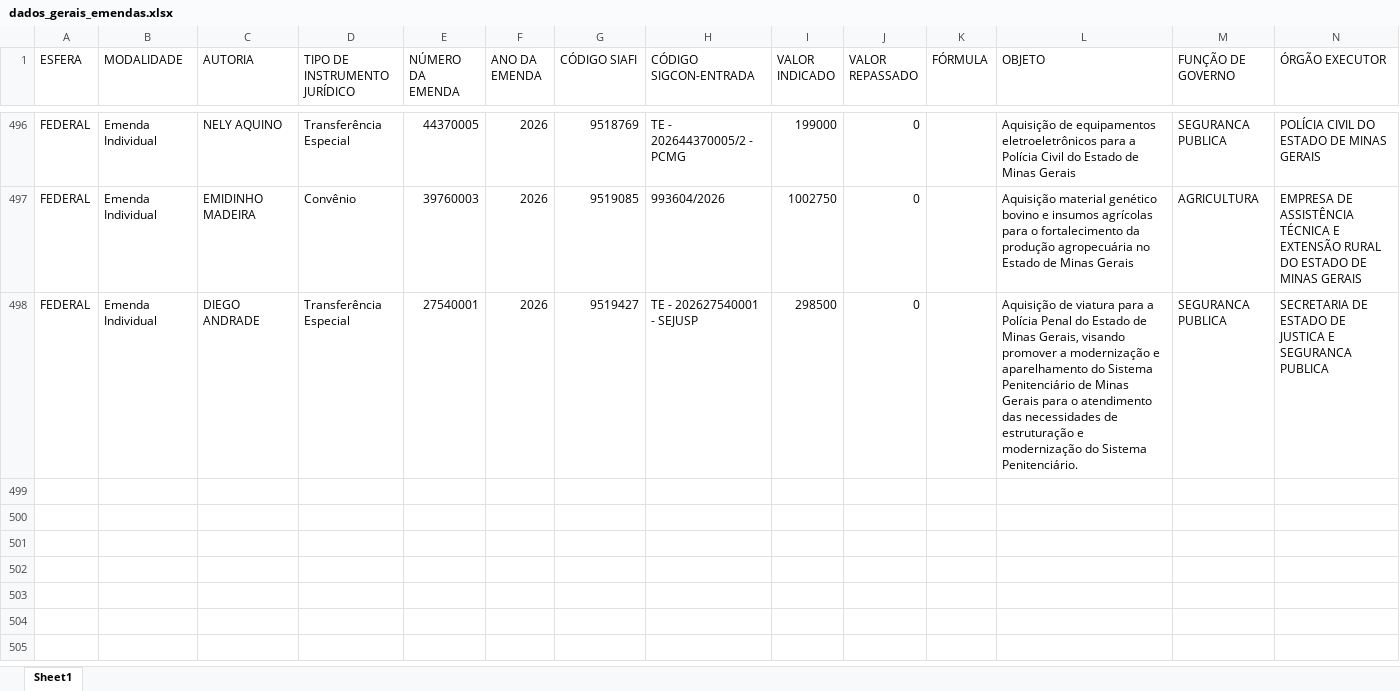
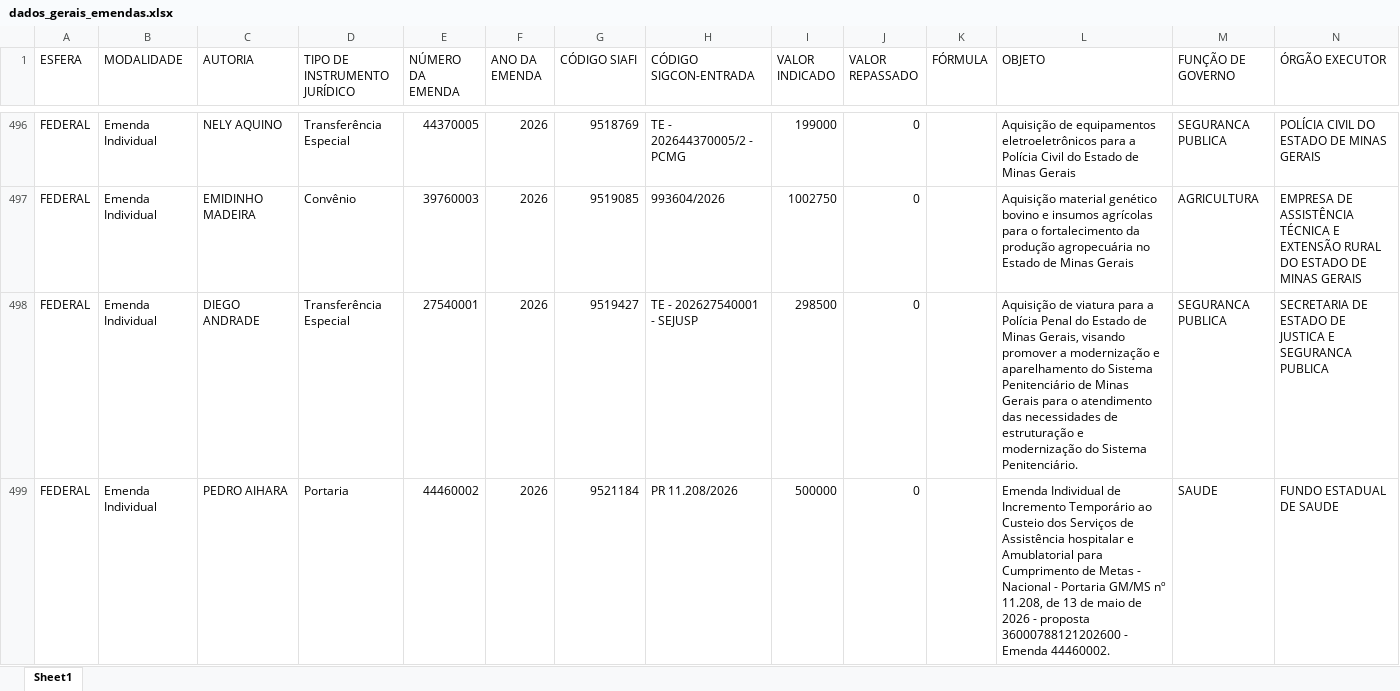
Before and after one commit to transparencia-mg/portal_emendas_federais, an Excel workbook: upload/dados_gerais_emendas.xlsx, sheet Sheet1, drawn as a sheet; only a part is shown, gaps mark what is left out; values as stored, in another font and other column widths than the file's, no cell formats; rows hold the shown columns only; the diff names each change by its address in the sheet, - before the commit and + after, or states it on an @@ line.

```diff
--- a/upload/dados_gerais_emendas.xlsx (sheet Sheet1)
+++ b/upload/dados_gerais_emendas.xlsx (sheet Sheet1)
+row 499: FEDERAL | Emenda Individual | PEDRO AIHARA | Portaria | 44460002 | 2026 | 9521184 | PR 11.208/2026 | 500000 | 0 |  | Emenda Individual de Incremento Temporário ao Custeio dos Serviços de Assistência hospitalar e Amublatorial para Cumprimento de Metas - Nacional - Portaria GM/MS nº 11.208, de 13 de maio de 2026 - proposta 36000788121202600 - Emenda 44460002. | SAUDE | FUNDO ESTADUAL DE SAUDE
```
Also changed, not shown: cell formats, link_convenios.xlsx, upload/execucao_transferencias_especiais_pix.xlsx, 3 other files.
